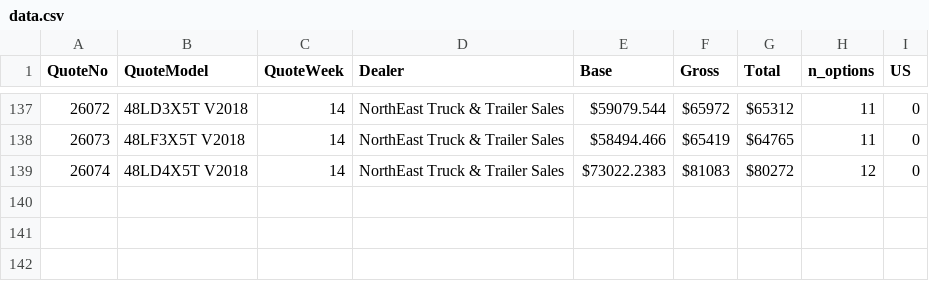
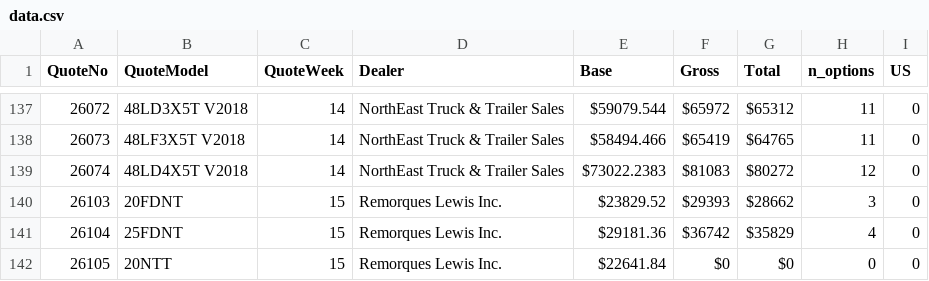
Before and after one commit to abriggs914/BWS, a CSV file: QuoteHistory/data.csv, drawn as a sheet; only a part is shown, gaps mark what is left out.

```diff
--- a/QuoteHistory/data.csv
+++ b/QuoteHistory/data.csv
@@ -139 +139,4 @@ QuoteNo, QuoteModel, QuoteWeek, Dealer, Base, Gross, Total, n_options, US
 26074, 48LD4X5T V2018, 14, NorthEast Truck & Trailer Sales, $73022.2383, $81083, $80272, 12, 0
+26103, 20FDNT, 15, Remorques Lewis Inc., $23829.52, $29393, $28662, 3, 0
+26104, 25FDNT, 15, Remorques Lewis Inc., $29181.36, $36742, $35829, 4, 0
+26105, 20NTT, 15, Remorques Lewis Inc., $22641.84, $0, $0, 0, 0
```
Also changed, not shown: Discount Registry/discount_registry.csv, 5 other files.
